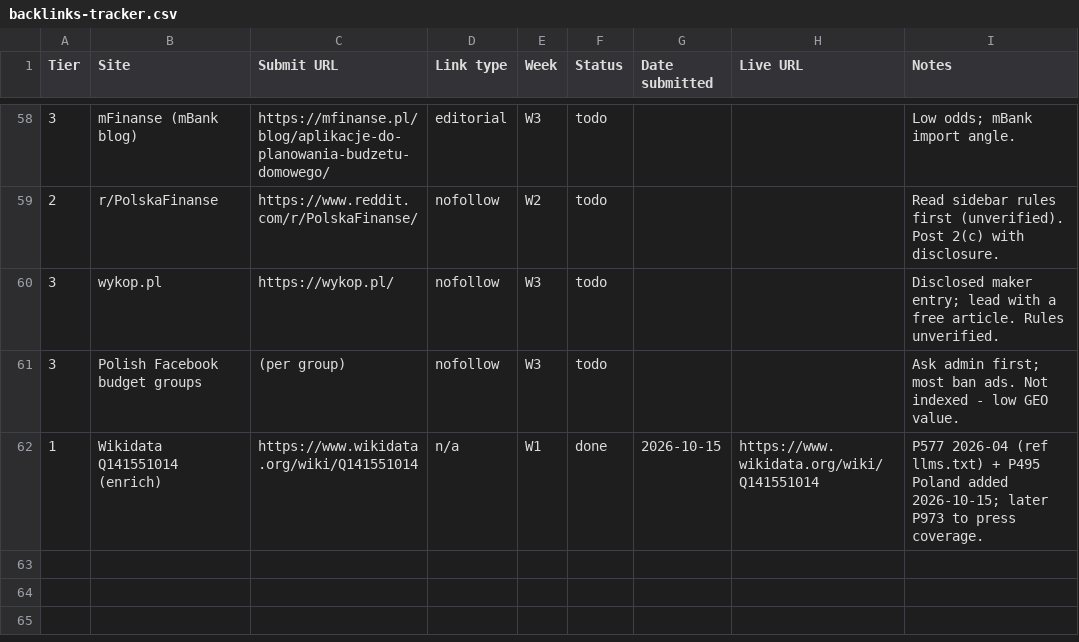
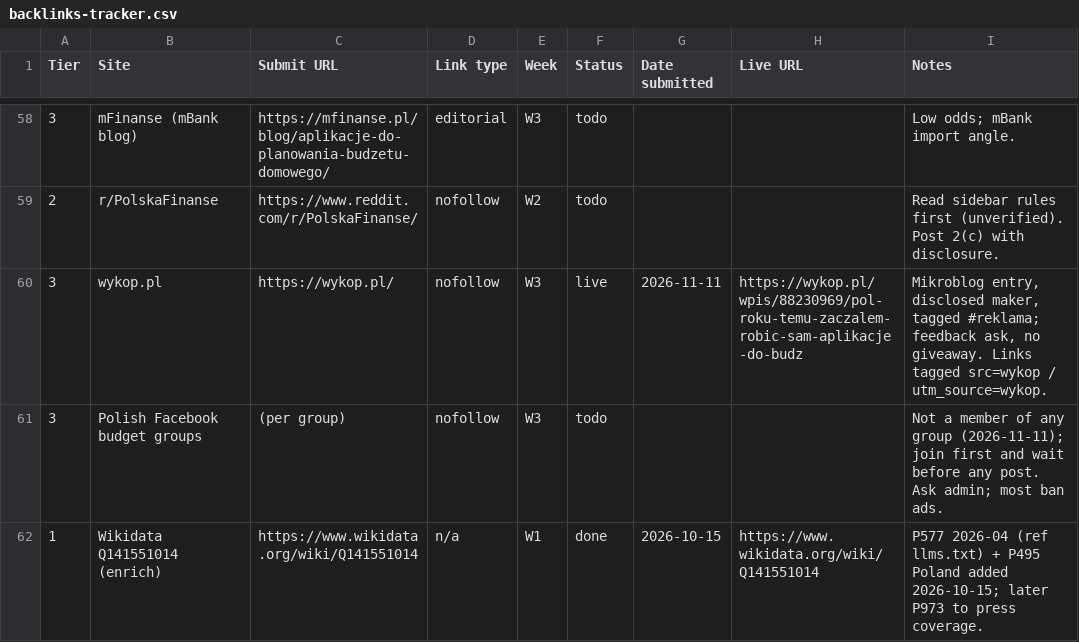
Before and after one commit to micode-ai/ai-budget-assistant, a CSV file: docs/marketing/backlinks-tracker.csv, drawn as a sheet; only a part is shown, gaps mark what is left out.

Commit message:
docs(marketing): record the Wykop mikroblog post as live

```diff
--- a/docs/marketing/backlinks-tracker.csv
+++ b/docs/marketing/backlinks-tracker.csv
@@ -59,4 +59,4 @@ Tier,Site,Submit URL,Link type,Week,Status,Date submitted,Live URL,Notes
 2,r/PolskaFinanse,https://www.reddit.com/r/PolskaFinanse/,nofollow,W2,todo,,,Read sidebar rules first (unverified). Post 2(c) with disclosure.
-3,wykop.pl,https://wykop.pl/,nofollow,W3,todo,,,Disclosed maker entry; lead with a free article. Rules unverified.
-3,Polish Facebook budget groups,(per group),nofollow,W3,todo,,,Ask admin first; most ban ads. Not indexed - low GEO value.
+3,wykop.pl,https://wykop.pl/,nofollow,W3,live,2026-11-11,https://wykop.pl/wpis/88230969/pol-roku-temu-zaczalem-robic-sam-aplikacje-do-budz,"Mikroblog entry, disclosed maker, tagged #reklama; feedback ask, no giveaway. Links tagged src=wykop / utm_source=wykop."
+3,Polish Facebook budget groups,(per group),nofollow,W3,todo,,,Not a member of any group (2026-11-11); join first and wait before any post. Ask admin; most ban ads.
 1,Wikidata Q141551014 (enrich),https://www.wikidata.org/wiki/Q141551014,n/a,W1,done,2026-10-15,https://www.wikidata.org/wiki/Q141551014,P577 2026-04 (ref llms.txt) + P495 Poland added 2026-10-15; later P973 to press coverage.
```
Also changed, not shown: docs/ops/reminders.tsv, 1 other file.
